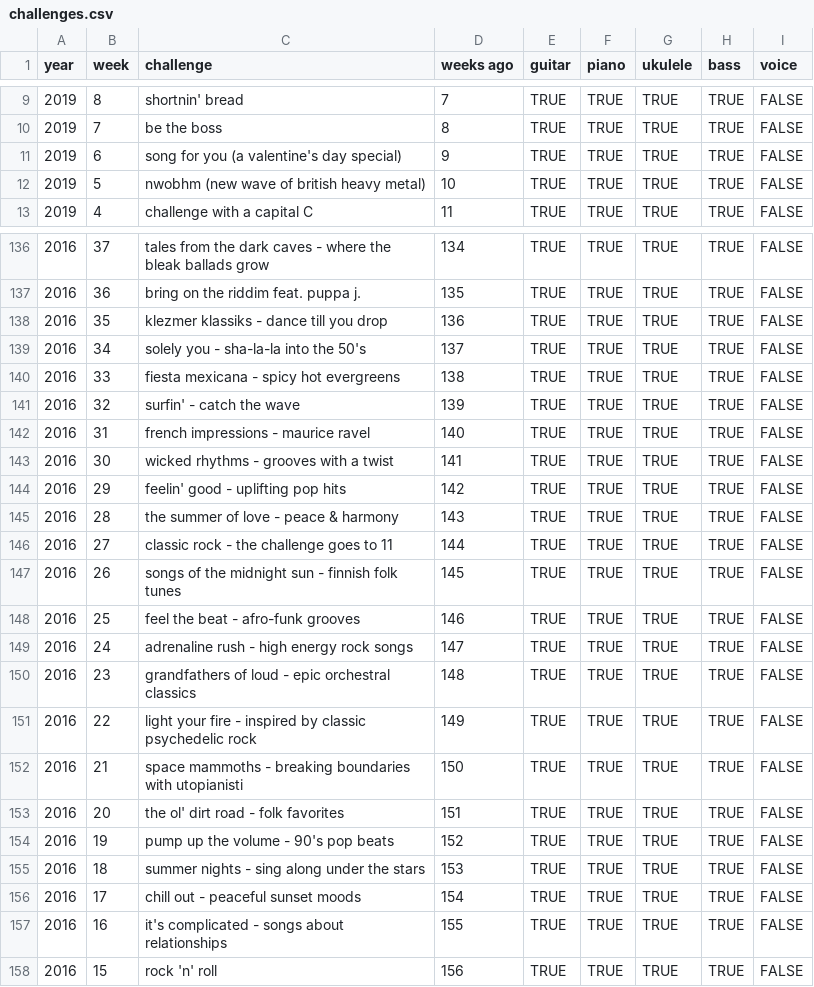
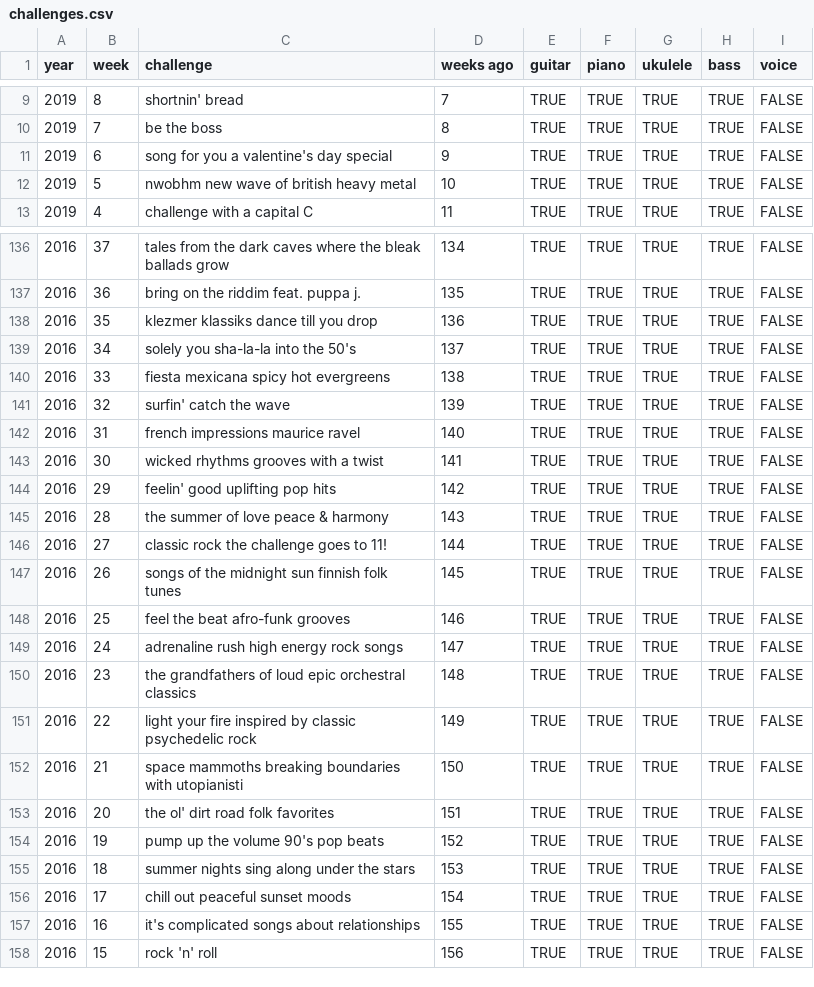
Before and after one commit to zeljkofilipin/yousician, a CSV file: challenges.csv, drawn as a sheet; only a part is shown, gaps mark what is left out; the diff covers the shown part only.

Commit message:
Minor fixes for challenge names

```diff
--- a/challenges.csv
+++ b/challenges.csv
@@ -10,4 +10,4 @@ year,week,challenge,weeks ago,guitar,piano,ukulele,bass,voice
 2019,7,be the boss,8,TRUE,TRUE,TRUE,TRUE,FALSE
-2019,6,song for you (a valentine's day special),9,TRUE,TRUE,TRUE,TRUE,FALSE
-2019,5,nwobhm (new wave of british heavy metal),10,TRUE,TRUE,TRUE,TRUE,FALSE
+2019,6,song for you a valentine's day special,9,TRUE,TRUE,TRUE,TRUE,FALSE
+2019,5,nwobhm new wave of british heavy metal,10,TRUE,TRUE,TRUE,TRUE,FALSE
 2019,4,challenge with a capital C,11,TRUE,TRUE,TRUE,TRUE,FALSE
@@ -136,23 +136,23 @@ year,week,challenge,weeks ago,guitar,piano,ukulele,bass,voice
-2016,37,tales from the dark caves - where the bleak ballads grow,134,TRUE,TRUE,TRUE,TRUE,FALSE
+2016,37,tales from the dark caves where the bleak ballads grow,134,TRUE,TRUE,TRUE,TRUE,FALSE
 2016,36,bring on the riddim feat. puppa j.,135,TRUE,TRUE,TRUE,TRUE,FALSE
-2016,35,klezmer klassiks - dance till you drop,136,TRUE,TRUE,TRUE,TRUE,FALSE
-2016,34,solely you - sha-la-la into the 50's,137,TRUE,TRUE,TRUE,TRUE,FALSE
-2016,33,fiesta mexicana - spicy hot evergreens,138,TRUE,TRUE,TRUE,TRUE,FALSE
-2016,32,surfin' - catch the wave,139,TRUE,TRUE,TRUE,TRUE,FALSE
-2016,31,french impressions - maurice ravel,140,TRUE,TRUE,TRUE,TRUE,FALSE
-2016,30,wicked rhythms - grooves with a twist,141,TRUE,TRUE,TRUE,TRUE,FALSE
-2016,29,feelin' good - uplifting pop hits,142,TRUE,TRUE,TRUE,TRUE,FALSE
-2016,28,the summer of love - peace & harmony,143,TRUE,TRUE,TRUE,TRUE,FALSE
-2016,27,classic rock - the challenge goes to 11,144,TRUE,TRUE,TRUE,TRUE,FALSE
-2016,26,songs of the midnight sun - finnish folk tunes,145,TRUE,TRUE,TRUE,TRUE,FALSE
-2016,25,feel the beat - afro-funk grooves,146,TRUE,TRUE,TRUE,TRUE,FALSE
-2016,24,adrenaline rush - high energy rock songs,147,TRUE,TRUE,TRUE,TRUE,FALSE
-2016,23,grandfathers of loud - epic orchestral classics,148,TRUE,TRUE,TRUE,TRUE,FALSE
-2016,22,light your fire - inspired by classic psychedelic rock,149,TRUE,TRUE,TRUE,TRUE,FALSE
-2016,21,space mammoths - breaking boundaries with utopianisti,150,TRUE,TRUE,TRUE,TRUE,FALSE
-2016,20,the ol' dirt road - folk favorites,151,TRUE,TRUE,TRUE,TRUE,FALSE
-2016,19,pump up the volume - 90's pop beats,152,TRUE,TRUE,TRUE,TRUE,FALSE
-2016,18,summer nights - sing along under the stars,153,TRUE,TRUE,TRUE,TRUE,FALSE
-2016,17,chill out - peaceful sunset moods,154,TRUE,TRUE,TRUE,TRUE,FALSE
-2016,16,it's complicated - songs about relationships,155,TRUE,TRUE,TRUE,TRUE,FALSE
+2016,35,klezmer klassiks dance till you drop,136,TRUE,TRUE,TRUE,TRUE,FALSE
+2016,34,solely you sha-la-la into the 50's,137,TRUE,TRUE,TRUE,TRUE,FALSE
+2016,33,fiesta mexicana spicy hot evergreens,138,TRUE,TRUE,TRUE,TRUE,FALSE
+2016,32,surfin' catch the wave,139,TRUE,TRUE,TRUE,TRUE,FALSE
+2016,31,french impressions maurice ravel,140,TRUE,TRUE,TRUE,TRUE,FALSE
+2016,30,wicked rhythms grooves with a twist,141,TRUE,TRUE,TRUE,TRUE,FALSE
+2016,29,feelin' good uplifting pop hits,142,TRUE,TRUE,TRUE,TRUE,FALSE
+2016,28,the summer of love peace & harmony,143,TRUE,TRUE,TRUE,TRUE,FALSE
+2016,27,classic rock the challenge goes to 11!,144,TRUE,TRUE,TRUE,TRUE,FALSE
+2016,26,songs of the midnight sun finnish folk tunes,145,TRUE,TRUE,TRUE,TRUE,FALSE
+2016,25,feel the beat afro-funk grooves,146,TRUE,TRUE,TRUE,TRUE,FALSE
+2016,24,adrenaline rush high energy rock songs,147,TRUE,TRUE,TRUE,TRUE,FALSE
+2016,23,the grandfathers of loud epic orchestral classics,148,TRUE,TRUE,TRUE,TRUE,FALSE
+2016,22,light your fire inspired by classic psychedelic rock,149,TRUE,TRUE,TRUE,TRUE,FALSE
+2016,21,space mammoths breaking boundaries with utopianisti,150,TRUE,TRUE,TRUE,TRUE,FALSE
+2016,20,the ol' dirt road folk favorites,151,TRUE,TRUE,TRUE,TRUE,FALSE
+2016,19,pump up the volume 90's pop beats,152,TRUE,TRUE,TRUE,TRUE,FALSE
+2016,18,summer nights sing along under the stars,153,TRUE,TRUE,TRUE,TRUE,FALSE
+2016,17,chill out peaceful sunset moods,154,TRUE,TRUE,TRUE,TRUE,FALSE
+2016,16,it's complicated songs about relationships,155,TRUE,TRUE,TRUE,TRUE,FALSE
 2016,15,rock 'n' roll,156,TRUE,TRUE,TRUE,TRUE,FALSE
```
Also changed, not shown: 60 edited cells elsewhere in this file.
